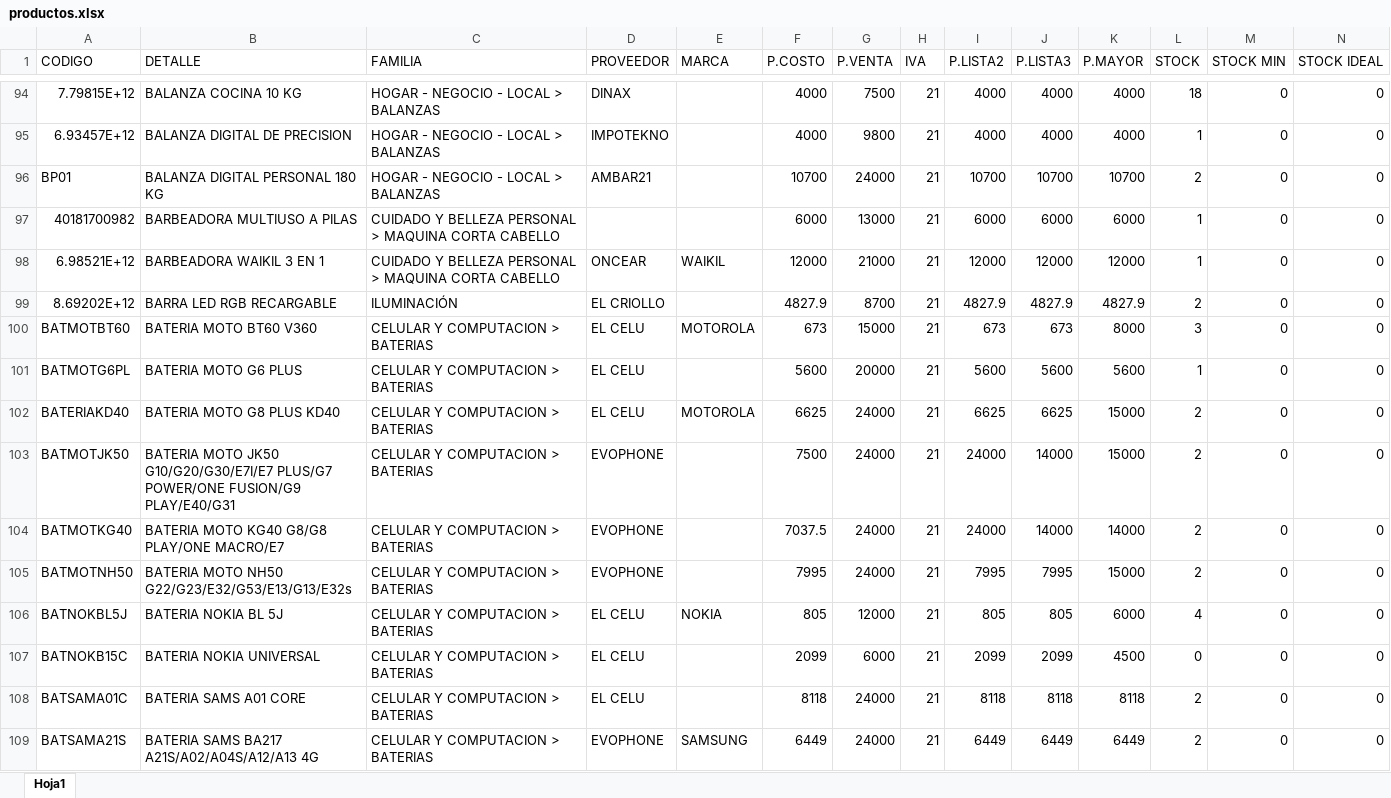
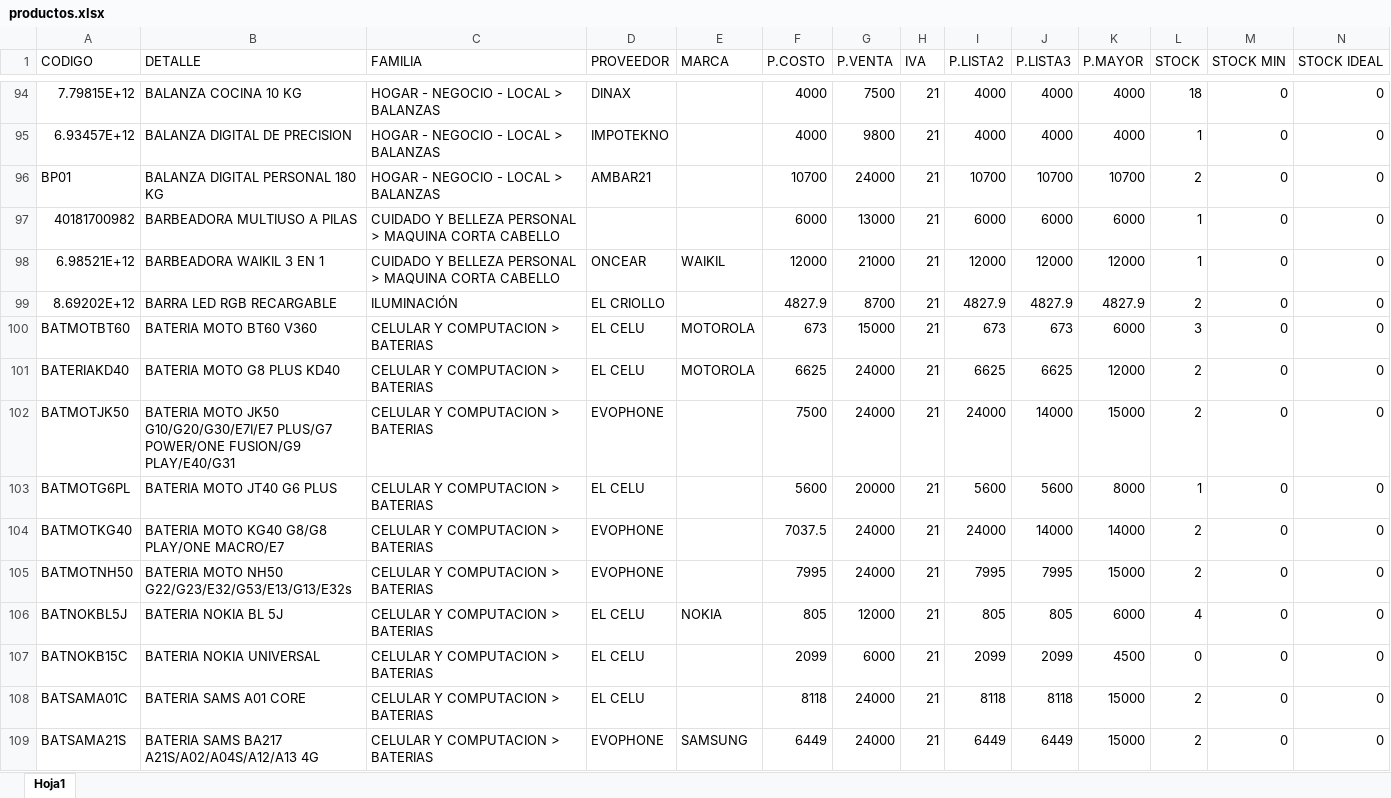
Before and after one commit to matias95ap/novacenter, an Excel workbook: tienda/productos.xlsx, sheet Hoja1, drawn as a sheet; only a part is shown, gaps mark what is left out; values as stored, in another font and other column widths than the file's, no borders; removed rows and columns are numbered as before the commit, all else as after; the diff covers the shown part only; the diff names each change by its address in the sheet, - before the commit and + after, or states it on an @@ line.

Commit message:
Actualizar productos.xlsx e imagenes

```diff
--- a/tienda/productos.xlsx (sheet Hoja1)
+++ b/tienda/productos.xlsx (sheet Hoja1)
-K100 (P.MAYOR): 8000
+K100 (P.MAYOR): 6000
-row 101: BATMOTG6PL | BATERIA MOTO G6 PLUS | CELULAR Y COMPUTACION > BATERIAS | EL CELU |  | 5600 | 20000 | 21 | 5600 | 5600 | 5600 | 1 | 0 | 0
-K101 (P.MAYOR): 15000
+K101 (P.MAYOR): 12000
+row 103: BATMOTG6PL | BATERIA MOTO JT40 G6 PLUS | CELULAR Y COMPUTACION > BATERIAS | EL CELU |  | 5600 | 20000 | 21 | 5600 | 5600 | 8000 | 1 | 0 | 0
-K108 (P.MAYOR): 8118
+K108 (P.MAYOR): 15000
-K109 (P.MAYOR): 6449
+K109 (P.MAYOR): 15000
```
Also changed, not shown: 3 removed rows and 20 edited cells elsewhere in this sheet, 52 other files.
